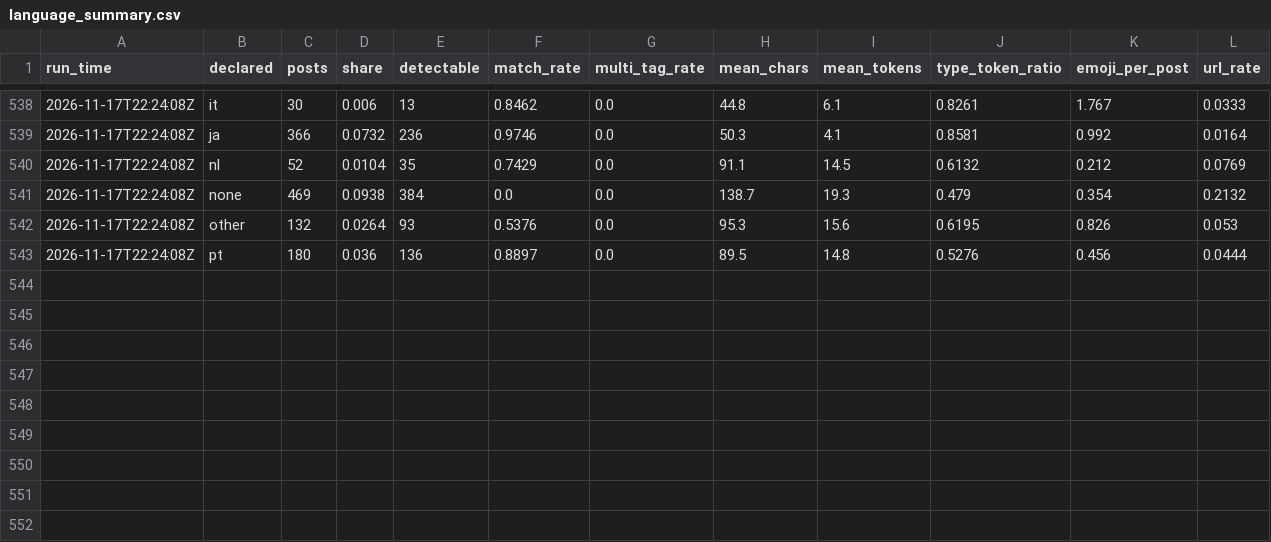
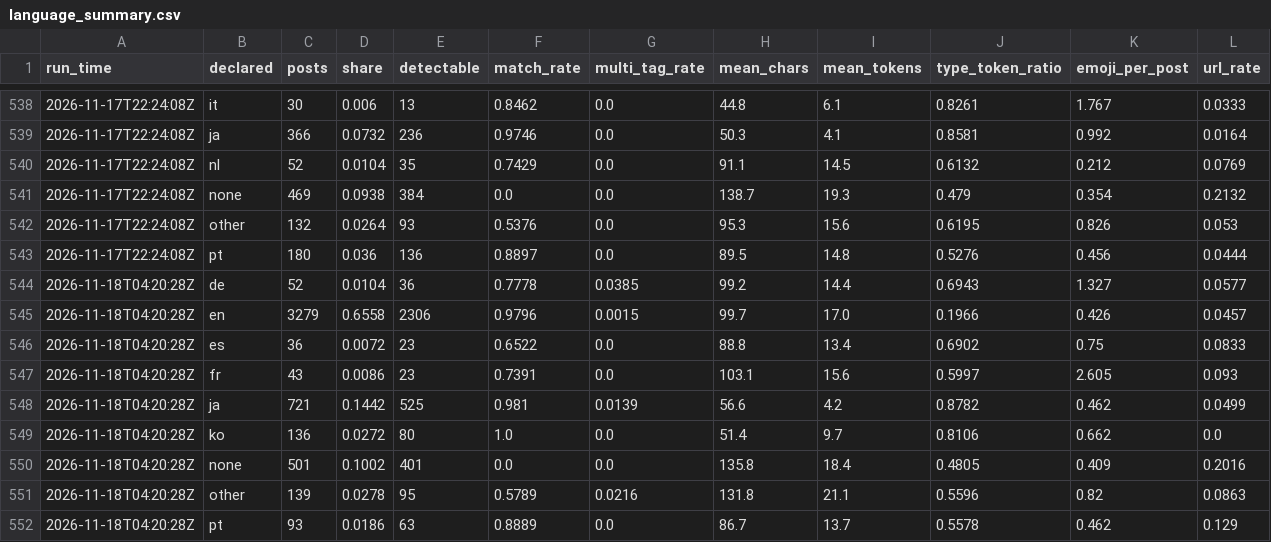
Before and after one commit to ifoslien/bluesky-language-dashboard, a CSV file: language_summary.csv, drawn as a sheet; only a part is shown, gaps mark what is left out; rows hold the shown columns only; the diff names each change by its address in the sheet, - before the commit and + after, or states it on an @@ line.

```diff
--- a/language_summary.csv
+++ b/language_summary.csv
+row 544: 2026-11-18T04:20:28Z | de | 52 | 0.0104 | 36 | 0.7778 | 0.0385 | 99.2 | 14.4 | 0.6943 | 1.327 | 0.0577
+row 545: 2026-11-18T04:20:28Z | en | 3279 | 0.6558 | 2306 | 0.9796 | 0.0015 | 99.7 | 17.0 | 0.1966 | 0.426 | 0.0457
+row 546: 2026-11-18T04:20:28Z | es | 36 | 0.0072 | 23 | 0.6522 | 0.0 | 88.8 | 13.4 | 0.6902 | 0.75 | 0.0833
+row 547: 2026-11-18T04:20:28Z | fr | 43 | 0.0086 | 23 | 0.7391 | 0.0 | 103.1 | 15.6 | 0.5997 | 2.605 | 0.093
+row 548: 2026-11-18T04:20:28Z | ja | 721 | 0.1442 | 525 | 0.981 | 0.0139 | 56.6 | 4.2 | 0.8782 | 0.462 | 0.0499
+row 549: 2026-11-18T04:20:28Z | ko | 136 | 0.0272 | 80 | 1.0 | 0.0 | 51.4 | 9.7 | 0.8106 | 0.662 | 0.0
+row 550: 2026-11-18T04:20:28Z | none | 501 | 0.1002 | 401 | 0.0 | 0.0 | 135.8 | 18.4 | 0.4805 | 0.409 | 0.2016
+row 551: 2026-11-18T04:20:28Z | other | 139 | 0.0278 | 95 | 0.5789 | 0.0216 | 131.8 | 21.1 | 0.5596 | 0.82 | 0.0863
+row 552: 2026-11-18T04:20:28Z | pt | 93 | 0.0186 | 63 | 0.8889 | 0.0 | 86.7 | 13.7 | 0.5578 | 0.462 | 0.129
```
Also changed, not shown: language_pairs.csv.
